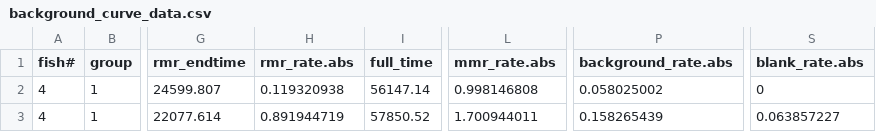
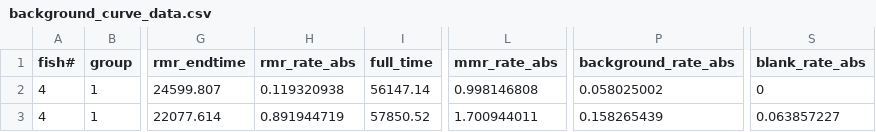
Before and after one commit to haydensimm/KILLIFISH, a CSV file: RESPIROMETRY/GENERATED_DATA/background_curve_data.csv, drawn as a sheet; only a part is shown, gaps mark what is left out; the diff names each change by its address in the sheet, - before the commit and + after, or states it on an @@ line.

Commit message:
removed . in column titles

```diff
--- a/RESPIROMETRY/GENERATED_DATA/background_curve_data.csv
+++ b/RESPIROMETRY/GENERATED_DATA/background_curve_data.csv
-H1: rmr_rate.abs
+H1: rmr_rate_abs
-L1: mmr_rate.abs
+L1: mmr_rate_abs
-P1: background_rate.abs
+P1: background_rate_abs
-S1: blank_rate.abs
+S1: blank_rate_abs
```
